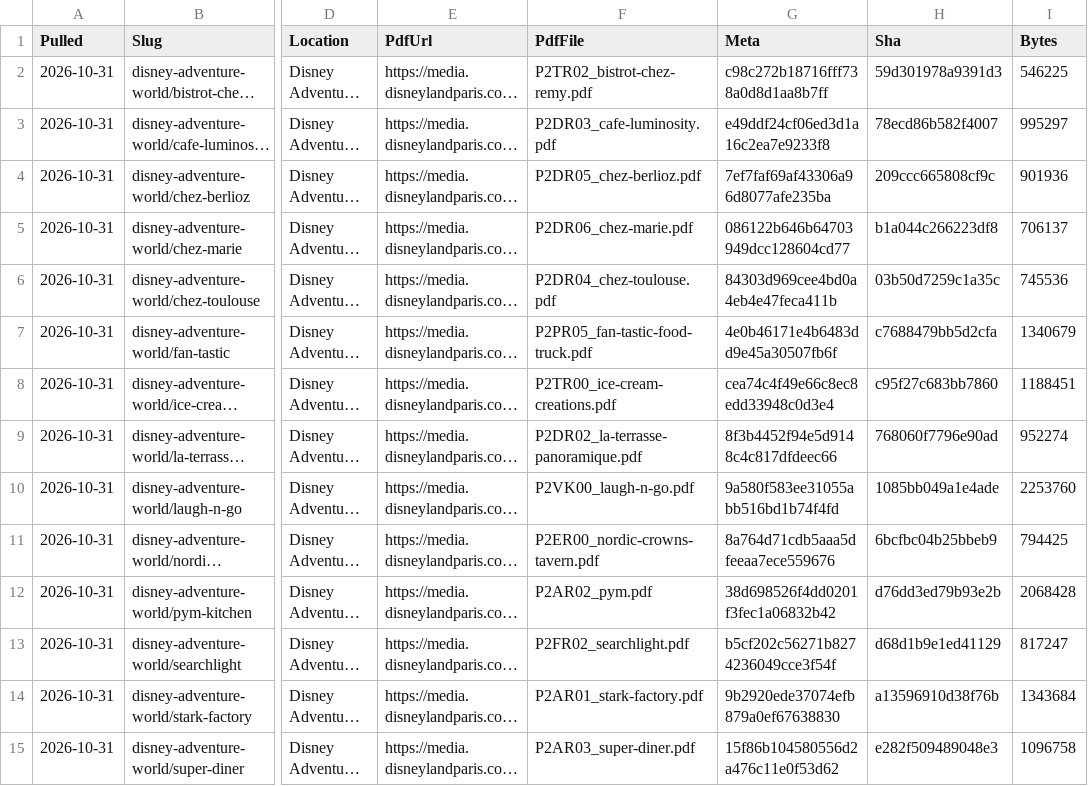
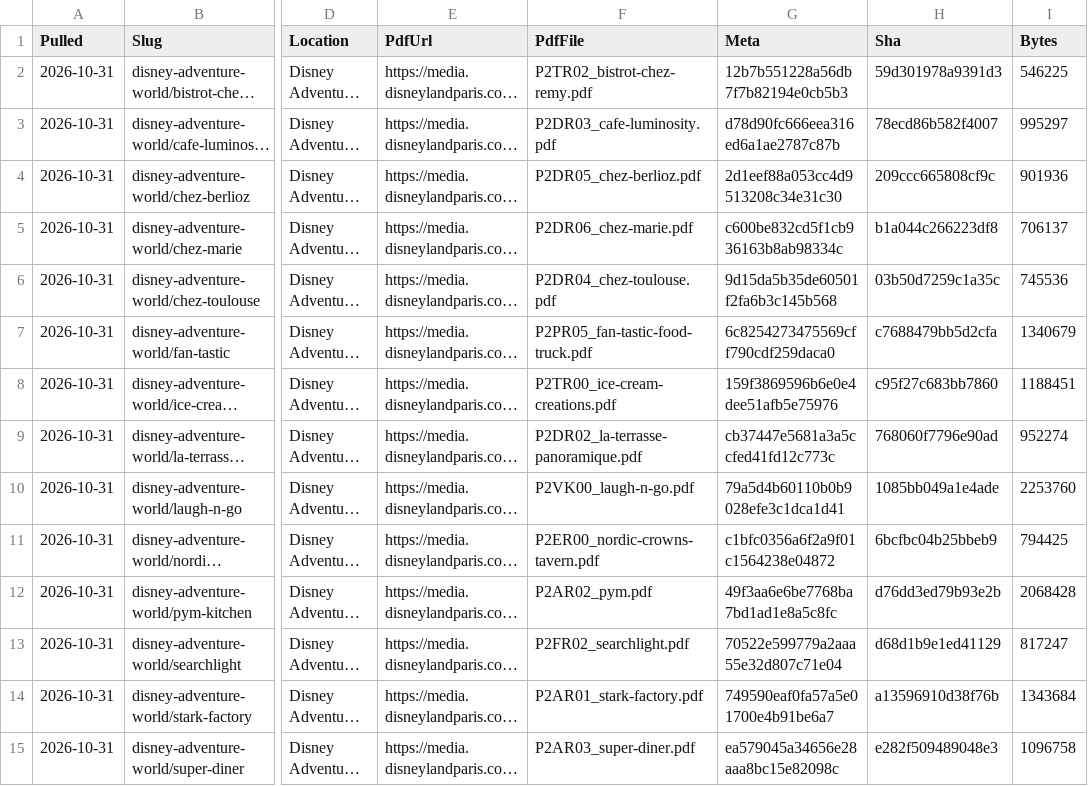
Before and after one commit to scoopdisney/paris-menu-watch, a CSV file: data/venues.csv, drawn as a sheet; only a part is shown, gaps mark what is left out; long unchanged cells end in …; the diff covers the shown part only; the diff names each change by its address in the sheet, - before the commit and + after, or states it on an @@ line.

```diff
--- a/data/venues.csv
+++ b/data/venues.csv
-G2 (Meta): c98c272b18716fff738a0d8d1aa8b7ff
+G2 (Meta): 12b7b551228a56db7f7b82194e0cb5b3
-G3 (Meta): e49ddf24cf06ed3d1a16c2ea7e9233f8
+G3 (Meta): d78d90fc666eea316ed6a1ae2787c87b
-G4 (Meta): 7ef7faf69af43306a96d8077afe235ba
+G4 (Meta): 2d1eef88a053cc4d9513208c34e31c30
-G5 (Meta): 086122b646b64703949dcc128604cd77
+G5 (Meta): c600be832cd5f1cb936163b8ab98334c
-G6 (Meta): 84303d969cee4bd0a4eb4e47feca411b
+G6 (Meta): 9d15da5b35de60501f2fa6b3c145b568
-G7 (Meta): 4e0b46171e4b6483dd9e45a30507fb6f
+G7 (Meta): 6c8254273475569cff790cdf259daca0
-G8 (Meta): cea74c4f49e66c8ec8edd33948c0d3e4
+G8 (Meta): 159f3869596b6e0e4dee51afb5e75976
-G9 (Meta): 8f3b4452f94e5d9148c4c817dfdeec66
+G9 (Meta): cb37447e5681a3a5ccfed41fd12c773c
-G10 (Meta): 9a580f583ee31055abb516bd1b74f4fd
+G10 (Meta): 79a5d4b60110b0b9028efe3c1dca1d41
-G11 (Meta): 8a764d71cdb5aaa5dfeeaa7ece559676
+G11 (Meta): c1bfc0356a6f2a9f01c1564238e04872
-G12 (Meta): 38d698526f4dd0201f3fec1a06832b42
+G12 (Meta): 49f3aa6e6be7768ba7bd1ad1e8a5c8fc
-G13 (Meta): b5cf202c56271b8274236049cce3f54f
+G13 (Meta): 70522e599779a2aaa55e32d807c71e04
-G14 (Meta): 9b2920ede37074efb879a0ef67638830
+G14 (Meta): 749590eaf0fa57a5e01700e4b91be6a7
-G15 (Meta): 15f86b104580556d2a476c11e0f53d62
+G15 (Meta): ea579045a34656e28aaa8bc15e82098c
```
Also changed, not shown: 64 edited cells elsewhere in this file, data/prices.csv.
